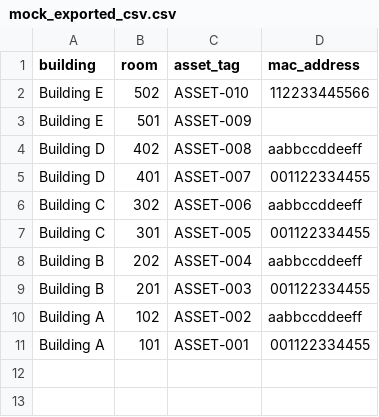
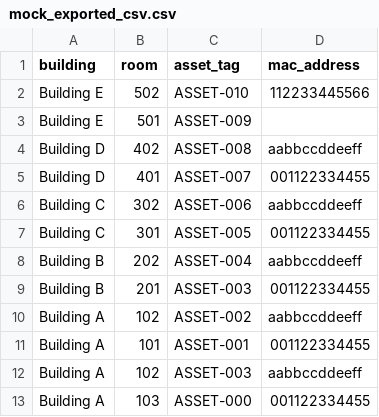
Before and after one commit to tommyyv/capy_tui, a CSV file: src/capy_tui/data/mock_exported_csv.csv, drawn as a sheet.

```diff
--- a/src/capy_tui/data/mock_exported_csv.csv
+++ b/src/capy_tui/data/mock_exported_csv.csv
@@ -11 +11,3 @@ Building A,102,ASSET-002,aabbccddeeff
 Building A,101,ASSET-001,001122334455
+Building A,102,ASSET-003,aabbccddeeff
+Building A,103,ASSET-000,001122334455
```
Also changed, not shown: 7 other files.
